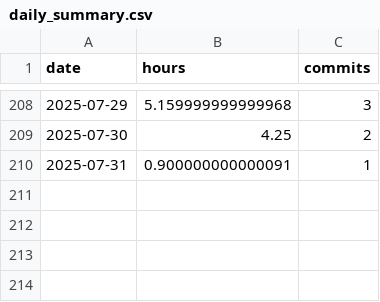
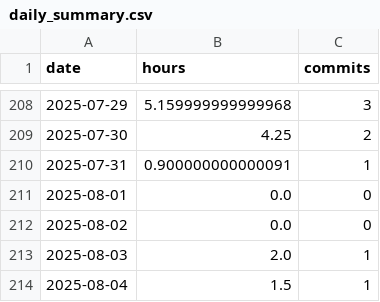
Before and after one commit to nebiyuelias1/Mandarin-progression, a CSV file: public/daily_summary.csv, drawn as a sheet; only a part is shown, gaps mark what is left out.

```diff
--- a/public/daily_summary.csv
+++ b/public/daily_summary.csv
@@ -210 +210,5 @@ date,hours,commits
 2025-07-31,0.900000000000091,1
+2025-08-01,0.0,0
+2025-08-02,0.0,0
+2025-08-03,2.0,1
+2025-08-04,1.5,1
```
Also changed, not shown: public/streaming_sessions.csv, 1 other file.
